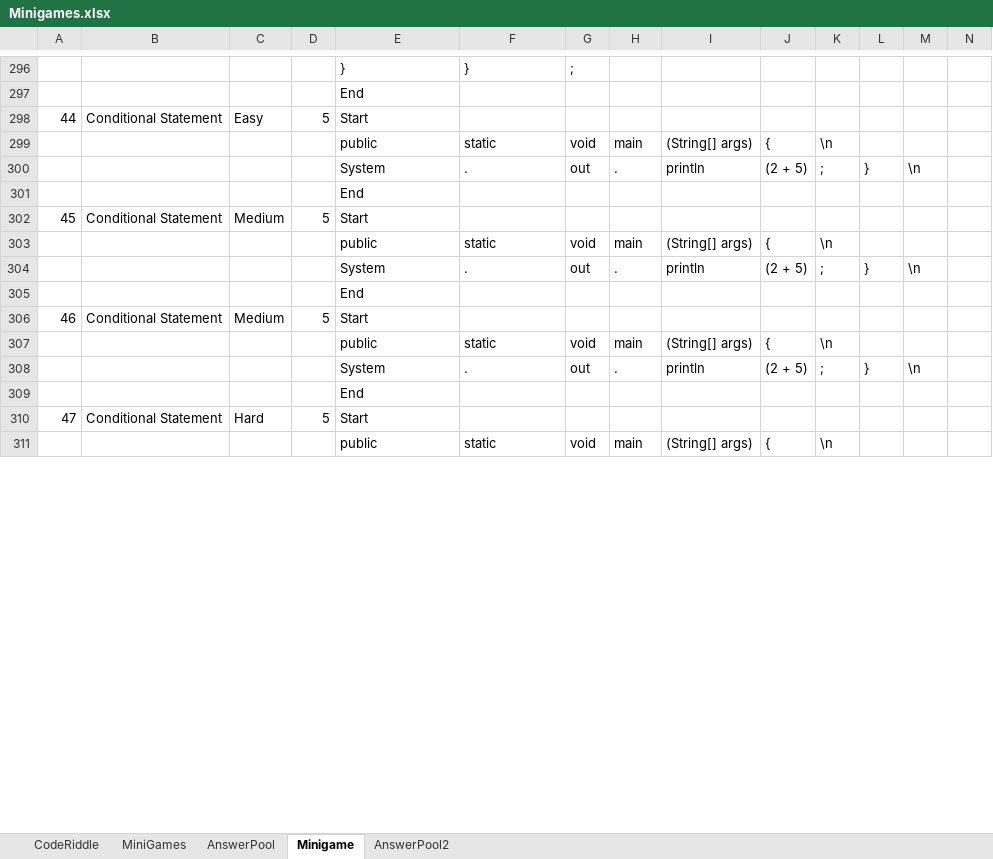
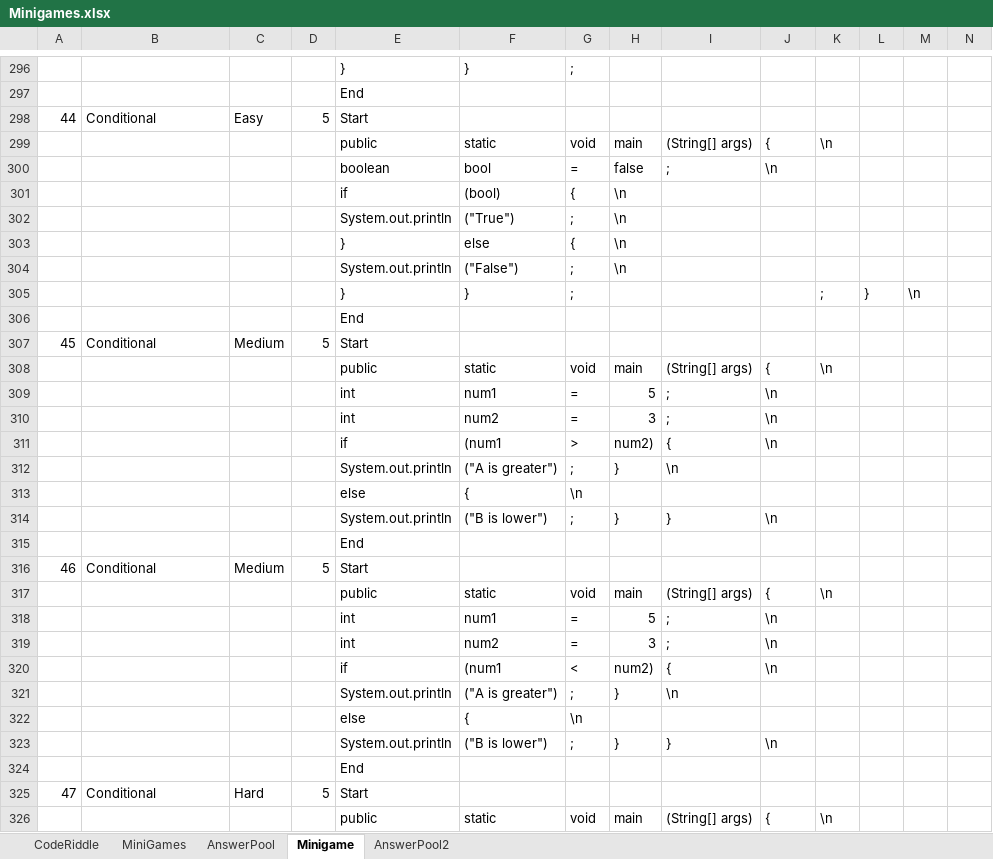
Before and after one commit to fernandezaaron/CodexLearning, an Excel workbook: assets/excel/Minigames.xlsx, sheet Minigame, drawn as a sheet; only a part is shown, gaps mark what is left out; values as stored, in another font and other column widths than the file's, no borders; removed rows and columns are numbered as before the commit, all else as after; rows hold the shown columns only; the diff covers the shown part only; the diff names each change by its address in the sheet, - before the commit and + after, or states it on an @@ line.

```diff
--- a/assets/excel/Minigames.xlsx (sheet Minigame)
+++ b/assets/excel/Minigames.xlsx (sheet Minigame)
-B298: Conditional Statement
+B298: Conditional
-row 300:  |  |  |  | System | . | out | . | println | (2 + 5) | ; | } | \n
+row 300:  |  |  |  | boolean | bool | = | false | ; | \n
+row 301:  |  |  |  | if | (bool) | { | \n
+row 302:  |  |  |  | System.out.println | ("True") | ; | \n
+row 303:  |  |  |  | } | else | { | \n
+row 304:  |  |  |  | System.out.println | ("False") | ; | \n
+row 305:  |  |  |  | } | } | ; |  |  |  | ; | } | \n
-B307: Conditional Statement
+B307: Conditional
-row 304:  |  |  |  | System | . | out | . | println | (2 + 5) | ; | } | \n
+row 309:  |  |  |  | int | num1 | = | 5 | ; | \n
+row 310:  |  |  |  | int | num2 | = | 3 | ; | \n
+row 311:  |  |  |  | if | (num1 | > | num2) | { | \n
+row 312:  |  |  |  | System.out.println | ("A is greater") | ; | } | \n
+row 313:  |  |  |  | else | { | \n
+row 314:  |  |  |  | System.out.println | ("B is lower") | ; | } | } | \n
-B316: Conditional Statement
+B316: Conditional
-row 308:  |  |  |  | System | . | out | . | println | (2 + 5) | ; | } | \n
+row 318:  |  |  |  | int | num1 | = | 5 | ; | \n
+row 319:  |  |  |  | int | num2 | = | 3 | ; | \n
+row 320:  |  |  |  | if | (num1 | < | num2) | { | \n
+row 321:  |  |  |  | System.out.println | ("A is greater") | ; | } | \n
+row 322:  |  |  |  | else | { | \n
+row 323:  |  |  |  | System.out.println | ("B is lower") | ; | } | } | \n
-B325: Conditional Statement
+B325: Conditional
```
Also changed, not shown: 299 added rows, 12 removed rows, 2 edited cells and row numbers in column A elsewhere in this sheet, 16 other files.
